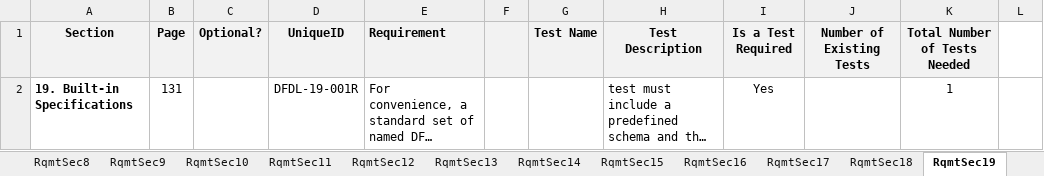
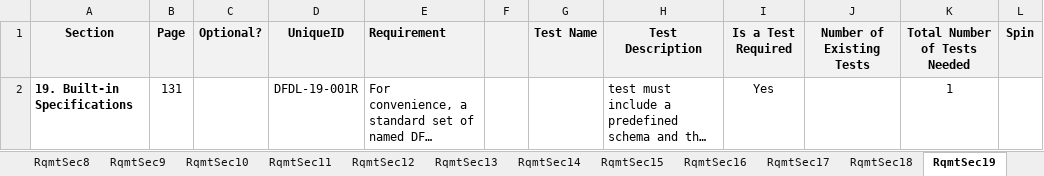
Before and after one commit to apache/daffodil, an Excel workbook: daffodil/sub-projects/core/doc/DFDL-Reqs2.xlsx, sheet RqmtSec19, drawn as a sheet; long unchanged cells end in …; values as stored, in another font and other column widths than the file's, no borders; 17 other sheets too large or unreadable and not compared; the diff names each change by its address in the sheet, - before the commit and + after, or states it on an @@ line.

Commit message:
Completed mapping of AA-BG tests to requirements and added the Spin column

```diff
--- a/daffodil/sub-projects/core/doc/DFDL-Reqs2.xlsx (sheet RqmtSec19)
+++ b/daffodil/sub-projects/core/doc/DFDL-Reqs2.xlsx (sheet RqmtSec19)
-L1: (empty)
+L1: Spin
-L1 fill: none
+L1 fill: #F2F2F2
```
Also changed, not shown: sheet RqmtSec24, sheet RqmtSec33, sheet RqmtSec20, sheet RqmtSec25, sheet RqmtSec18, sheet RqmtSec22, 1 more sheet.
